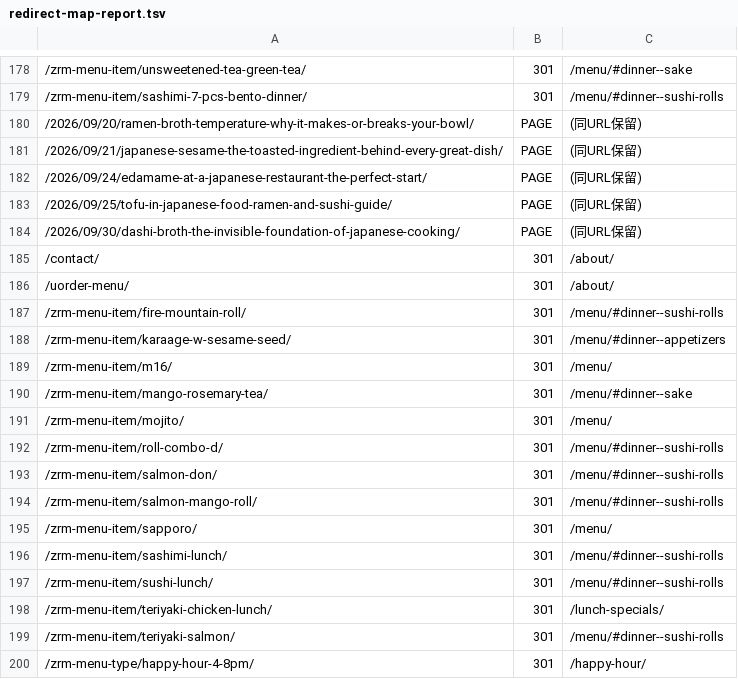
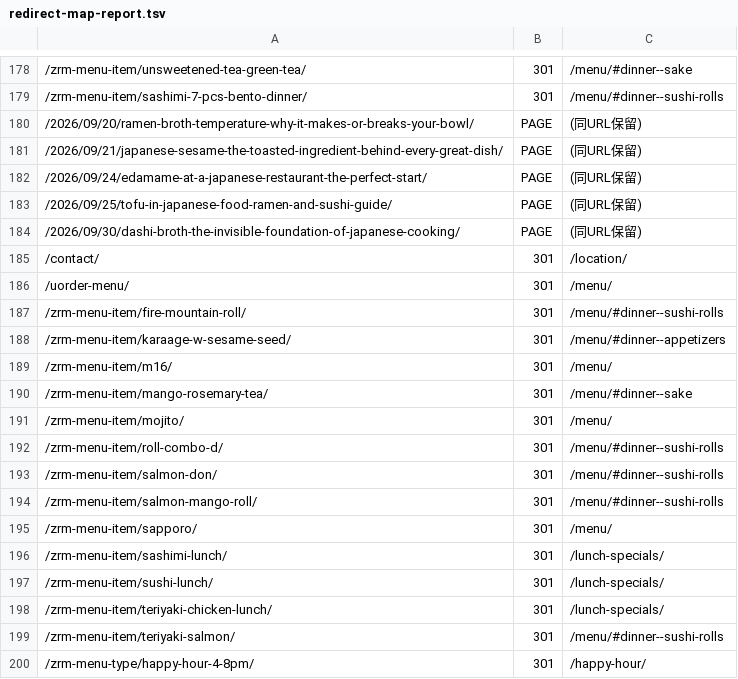
Before and after one commit to fynosolutions/zen-ramen-sushi-v2, a TSV file: seo/redirect-map-report.tsv, drawn as a sheet; only a part is shown, gaps mark what is left out.

```diff
--- a/seo/redirect-map-report.tsv
+++ b/seo/redirect-map-report.tsv
@@ -184,4 +184,4 @@
 /2026/09/30/dashi-broth-the-invisible-foundation-of-japanese-cooking/	PAGE	(同URL保留)
-/contact/	301	/about/
-/uorder-menu/	301	/about/
+/contact/	301	/location/
+/uorder-menu/	301	/menu/
 /zrm-menu-item/fire-mountain-roll/	301	/menu/#dinner--sushi-rolls
@@ -195,4 +195,4 @@
 /zrm-menu-item/sapporo/	301	/menu/
-/zrm-menu-item/sashimi-lunch/	301	/menu/#dinner--sushi-rolls
-/zrm-menu-item/sushi-lunch/	301	/menu/#dinner--sushi-rolls
+/zrm-menu-item/sashimi-lunch/	301	/lunch-specials/
+/zrm-menu-item/sushi-lunch/	301	/lunch-specials/
 /zrm-menu-item/teriyaki-chicken-lunch/	301	/lunch-specials/
```
Also changed, not shown: 4 other files.
